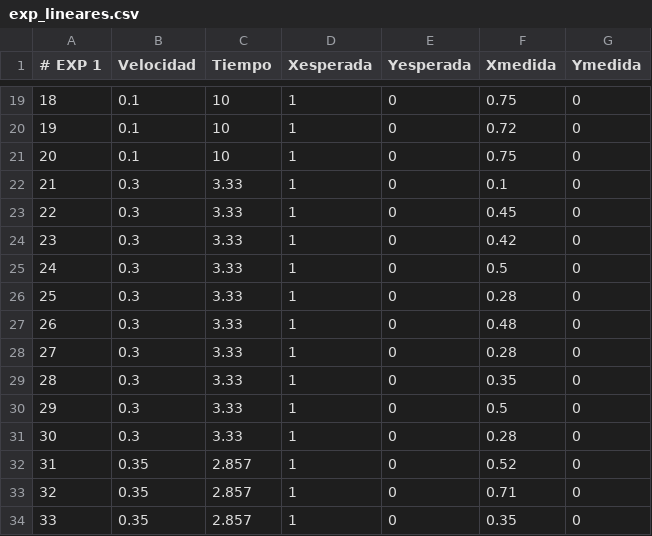
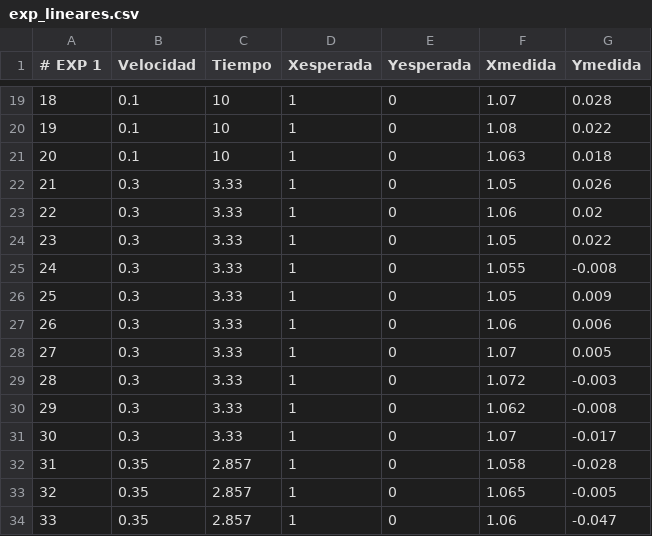
Before and after one commit to A01024901/ADJIC-bot, a CSV file: Minichallenges/minichal4/src/experimentation/exp_lineares.csv, drawn as a sheet; only a part is shown, gaps mark what is left out; the diff covers the shown part only.

```diff
--- a/Minichallenges/minichal4/src/experimentation/exp_lineares.csv
+++ b/Minichallenges/minichal4/src/experimentation/exp_lineares.csv
@@ -19,16 +19,16 @@
-18,0.1,10,1,0,0.75,0
-19,0.1,10,1,0,0.72,0
-20,0.1,10,1,0,0.75,0
-21,0.3,3.33,1,0,0.1,0
-22,0.3,3.33,1,0,0.45,0
-23,0.3,3.33,1,0,0.42,0
-24,0.3,3.33,1,0,0.5,0
-25,0.3,3.33,1,0,0.28,0
-26,0.3,3.33,1,0,0.48,0
-27,0.3,3.33,1,0,0.28,0
-28,0.3,3.33,1,0,0.35,0
-29,0.3,3.33,1,0,0.5,0
-30,0.3,3.33,1,0,0.28,0
-31,0.35,2.857,1,0,0.52,0
-32,0.35,2.857,1,0,0.71,0
-33,0.35,2.857,1,0,0.35,0
+18,0.1,10,1,0,1.07,0.028
+19,0.1,10,1,0,1.08,0.022
+20,0.1,10,1,0,1.063,0.018
+21,0.3,3.33,1,0,1.05,0.026
+22,0.3,3.33,1,0,1.06,0.02
+23,0.3,3.33,1,0,1.05,0.022
+24,0.3,3.33,1,0,1.055,-0.008
+25,0.3,3.33,1,0,1.05,0.009
+26,0.3,3.33,1,0,1.06,0.006
+27,0.3,3.33,1,0,1.07,0.005
+28,0.3,3.33,1,0,1.072,-0.003
+29,0.3,3.33,1,0,1.062,-0.008
+30,0.3,3.33,1,0,1.07,-0.017
+31,0.35,2.857,1,0,1.058,-0.028
+32,0.35,2.857,1,0,1.065,-0.005
+33,0.35,2.857,1,0,1.06,-0.047
```
Also changed, not shown: 76 edited cells elsewhere in this file, 6 other files.
